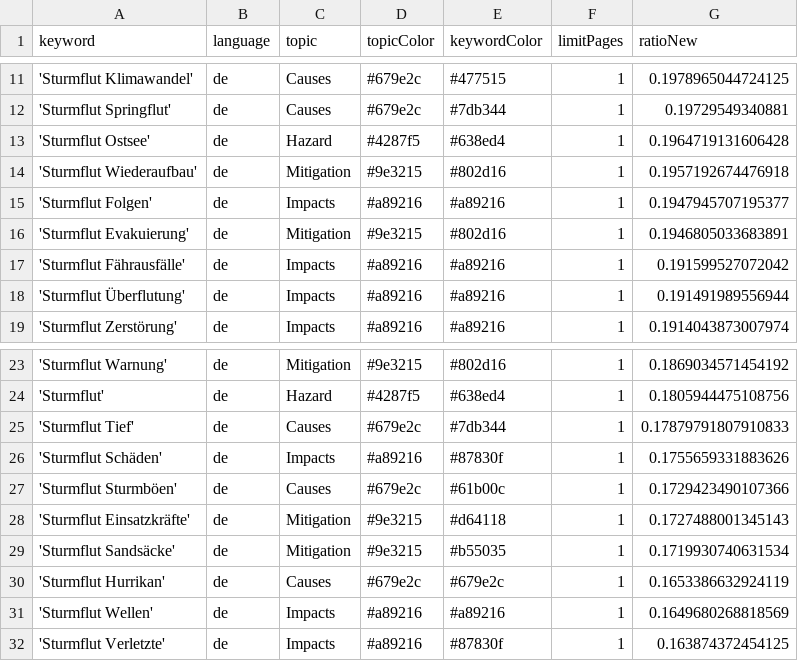
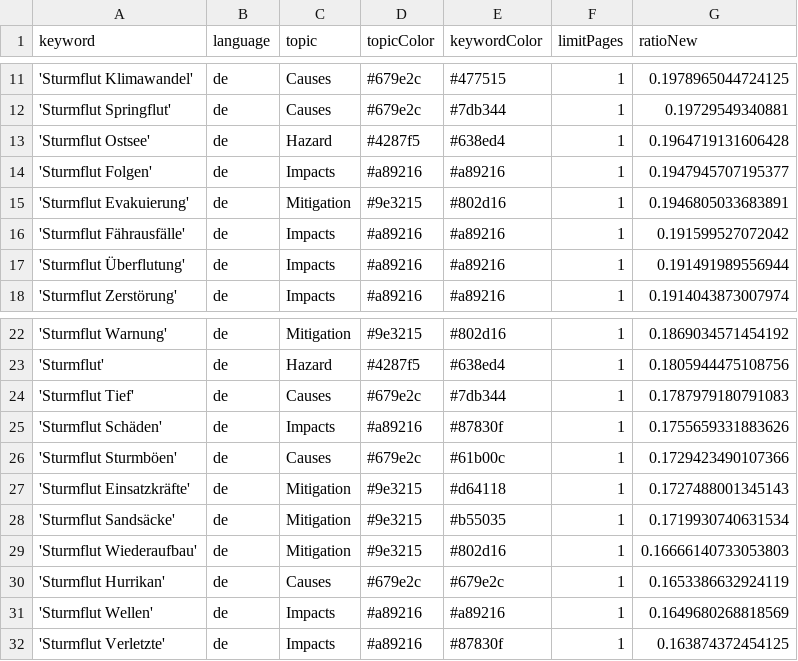
Before and after one commit to MomoMusic/winterIsComing2, a CSV file: keywords.csv, drawn as a sheet; only a part is shown, gaps mark what is left out.

Commit message:
Commit from GitHub Actions (harvest:0.0)

```diff
--- a/keywords.csv
+++ b/keywords.csv
@@ -13,3 +13,2 @@ keyword,language,topic,topicColor,keywordColor,limitPages,ratioNew
 'Sturmflut Ostsee',de,Hazard,#4287f5,#638ed4,1,0.1964719131606428
-'Sturmflut Wiederaufbau',de,Mitigation,#9e3215,#802d16,1,0.1957192674476918
 'Sturmflut Folgen',de,Impacts,#a89216,#a89216,1,0.1947945707195377
@@ -24,3 +23,3 @@ keyword,language,topic,topicColor,keywordColor,limitPages,ratioNew
 'Sturmflut',de,Hazard,#4287f5,#638ed4,1,0.1805944475108756
-'Sturmflut Tief',de,Causes,#679e2c,#7db344,1,0.17879791807910833
+'Sturmflut Tief',de,Causes,#679e2c,#7db344,1,0.1787979180791083
 'Sturmflut Schäden',de,Impacts,#a89216,#87830f,1,0.1755659331883626
@@ -29,2 +28,3 @@ keyword,language,topic,topicColor,keywordColor,limitPages,ratioNew
 'Sturmflut Sandsäcke',de,Mitigation,#9e3215,#b55035,1,0.1719930740631534
+'Sturmflut Wiederaufbau',de,Mitigation,#9e3215,#802d16,1,0.16666140733053803
 'Sturmflut Hurrikan',de,Causes,#679e2c,#679e2c,1,0.1653386632924119
```
